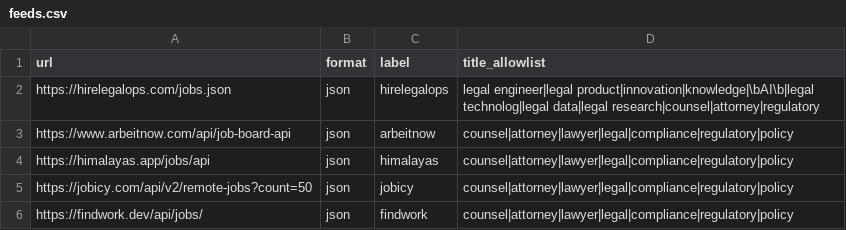
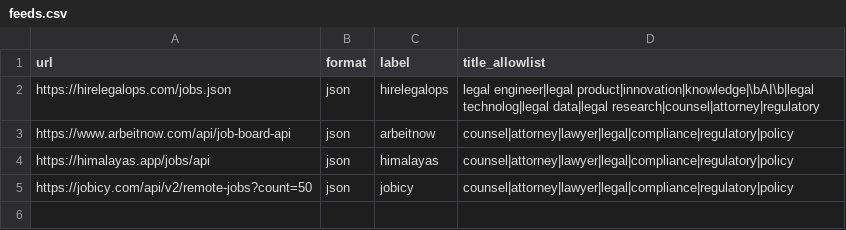
Before and after one commit to sr104696/Claudey, a CSV file: seeds/feeds.csv, drawn as a sheet.

```diff
--- a/seeds/feeds.csv
+++ b/seeds/feeds.csv
@@ -5,2 +5 @@ https://himalayas.app/jobs/api,json,himalayas,counsel|attorney|lawyer|legal|comp
 https://jobicy.com/api/v2/remote-jobs?count=50,json,jobicy,counsel|attorney|lawyer|legal|compliance|regulatory|policy
-https://findwork.dev/api/jobs/,json,findwork,counsel|attorney|lawyer|legal|compliance|regulatory|policy
```
Also changed, not shown: 3 other files.
